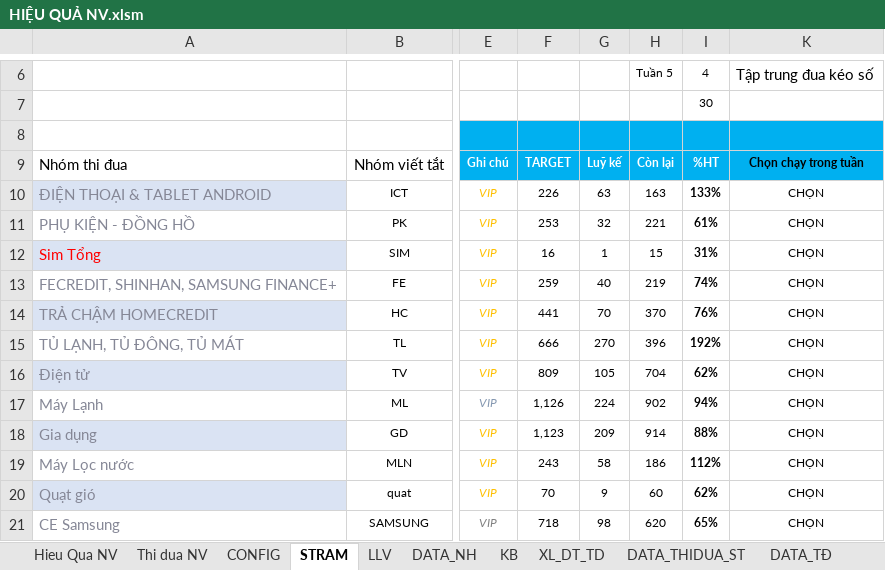
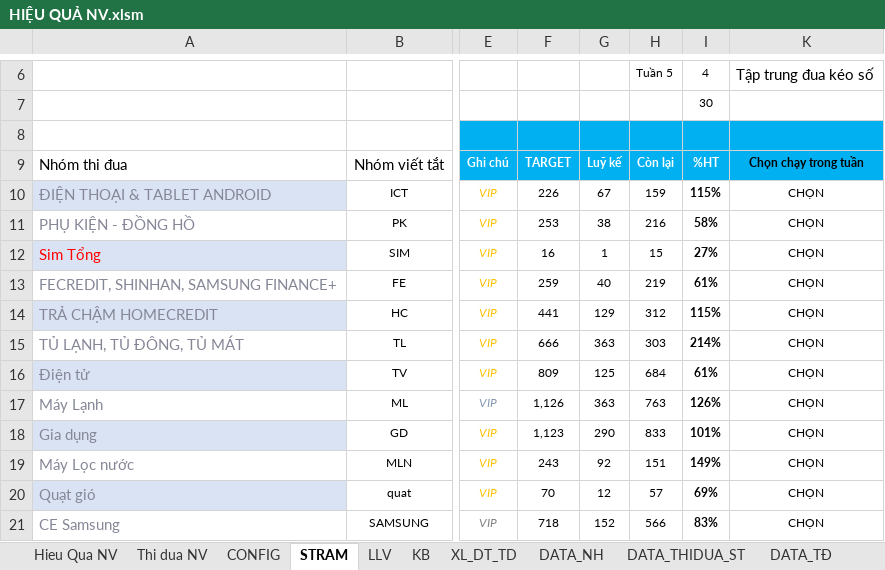
Before and after one commit to cuonglv1992-bot/dashboard-nv, an Excel workbook: data/HIỆU QUẢ NV.xlsm, sheet STRAM, drawn as a sheet; only a part is shown, gaps mark what is left out; values as stored, in another font and other column widths than the file's, no borders; conditional formats and table styles not drawn; the diff covers the shown part only; the diff names each change by its address in the sheet, - before the commit and + after, or states it on an @@ line.

```diff
--- a/data/HIỆU QUẢ NV.xlsm (sheet STRAM)
+++ b/data/HIỆU QUẢ NV.xlsm (sheet STRAM)
@@ sheet tab order changed: Hieu Qua NV | Thi dua NV | CONFIG | STRAM | LLV | KB | XL_DT_TD | DATA_NH | DATA_THIDUA_ST | DATA_TĐ @@
-G10: 63
+G10: 67
-H10: 163
+H10: 159
-I10: 133%
+I10: 115%
-G11: 32
+G11: 38
-H11: 221
+H11: 216
-I11: 61%
+I11: 58%
-I12: 31%
+I12: 27%
-I13: 74%
+I13: 61%
-G14: 70
+G14: 129
-H14: 370
+H14: 312
-I14: 76%
+I14: 115%
-G15: 270
+G15: 363
-H15: 396
+H15: 303
-I15: 192%
+I15: 214%
-G16: 105
+G16: 125
-H16: 704
+H16: 684
-I16: 62%
+I16: 61%
-G17: 224
+G17: 363
-H17: 902
+H17: 763
-I17: 94%
+I17: 126%
-G18: 209
+G18: 290
-H18: 914
+H18: 833
-I18: 88%
+I18: 101%
-G19: 58
+G19: 92
-H19: 186
+H19: 151
-I19: 112%
+I19: 149%
-G20: 9
+G20: 12
-H20: 60
+H20: 57
-I20: 62%
+I20: 69%
-G21: 98
+G21: 152
-H21: 620
+H21: 566
-I21: 65%
+I21: 83%
```
Also changed, not shown: 46 edited cells elsewhere in this sheet, sheet XL_DT_TD, sheet DATA_TĐ, sheet BÁN KÈM, sheet DATA DT, sheet KB, sheet Thi dua NV, 4 more sheets, formulas that keep their value, hidden cells.
